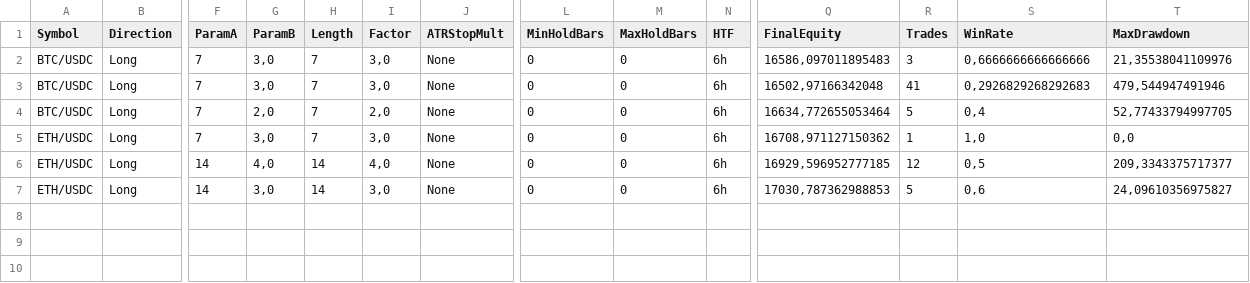
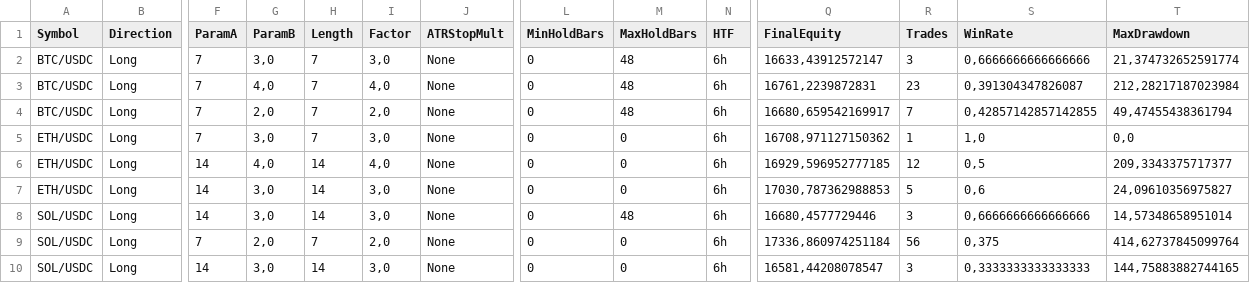
Before and after one commit to EMayer0602/Crypto9, a CSV file: report_html/best_params_overall.csv, drawn as a sheet; only a part is shown, gaps mark what is left out; rows hold the shown columns only; the diff names each change by its address in the sheet, - before the commit and + after, or states it on an @@ line.

```diff
--- a/report_html/best_params_overall.csv
+++ b/report_html/best_params_overall.csv
-M2:M4 (MaxHoldBars): 0
+M2:M4 (MaxHoldBars): 48
-Q2 (FinalEquity): 16586,097011895483
+Q2 (FinalEquity): 16633,43912572147
-T2 (MaxDrawdown): 21,35538041109976
+T2 (MaxDrawdown): 21,374732652591774
-G3 (ParamB): 3,0
+G3 (ParamB): 4,0
-I3 (Factor): 3,0
+I3 (Factor): 4,0
-Q3 (FinalEquity): 16502,97166342048
+Q3 (FinalEquity): 16761,2239872831
-R3 (Trades): 41
+R3 (Trades): 23
-S3 (WinRate): 0,2926829268292683
+S3 (WinRate): 0,391304347826087
-T3 (MaxDrawdown): 479,544947491946
+T3 (MaxDrawdown): 212,28217187023984
-Q4 (FinalEquity): 16634,772655053464
+Q4 (FinalEquity): 16680,659542169917
-R4 (Trades): 5
+R4 (Trades): 7
-S4 (WinRate): 0,4
+S4 (WinRate): 0,42857142857142855
-T4 (MaxDrawdown): 52,77433794997705
+T4 (MaxDrawdown): 49,47455438361794
+row 8: SOL/USDC | Long | 14 | 3,0 | 14 | 3,0 | None | 0 | 48 | 6h | 16680,4577729446 | 3 | 0,6666666666666666 | 14,57348658951014
+row 9: SOL/USDC | Long | 7 | 2,0 | 7 | 2,0 | None | 0 | 0 | 6h | 17336,860974251184 | 56 | 0,375 | 414,62737845099764
+row 10: SOL/USDC | Long | 14 | 3,0 | 14 | 3,0 | None | 0 | 0 | 6h | 16581,44208078547 | 3 | 0,3333333333333333 | 144,75883882744165
```
Also changed, not shown: 3 other files.
